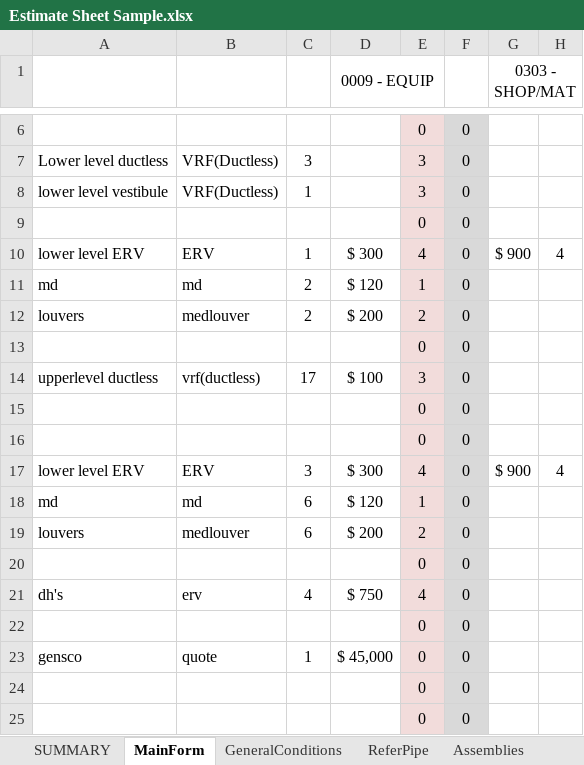
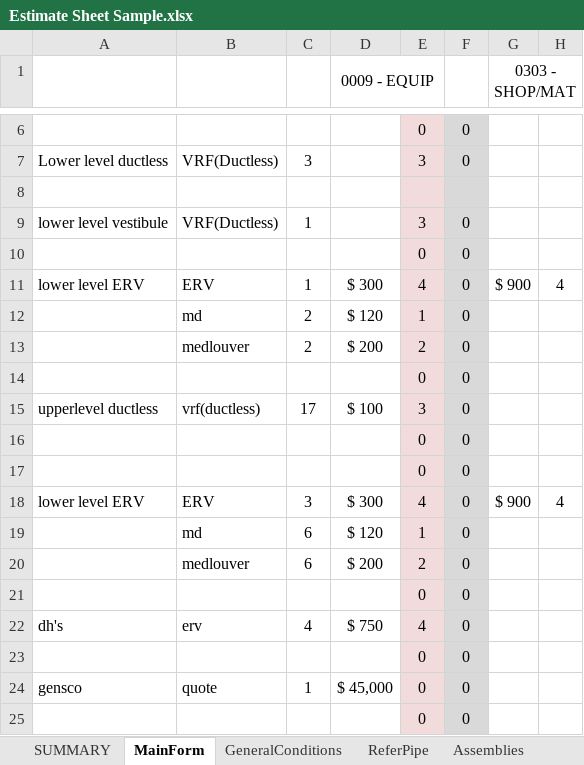
Before and after one commit to emeraldaire/VSTOBudgetTool, an Excel workbook: Estimating.VSTO/Documentation/Estimate Sheet Sample.xlsx, sheet MainForm, drawn as a sheet; only a part is shown, gaps mark what is left out; the shorter side is filled out with more unchanged rows; values as stored, in another font and other column widths than the file's, no borders; charts and pictures and conditional formats not drawn; addresses are those after the commit; rows hold the shown columns only; the diff names each change by its address in the sheet, - before the commit and + after, or states it on an @@ line.

Commit message:
Update Documentation
Uploaded current documentation to replace previous design documents, which  have been moved to the development folder on the laptop computer

```diff
--- a/Estimating.VSTO/Documentation/Estimate Sheet Sample.xlsx (sheet MainForm)
+++ b/Estimating.VSTO/Documentation/Estimate Sheet Sample.xlsx (sheet MainForm)
+row 8: (empty)
-A12: md
+A12: (empty)
-A13: louvers
+A13: (empty)
-A19: md
+A19: (empty)
-A20: louvers
+A20: (empty)
```
Also changed, not shown: sheet SUMMARY, formulas that keep their value, charts or pictures, 10 other files.
